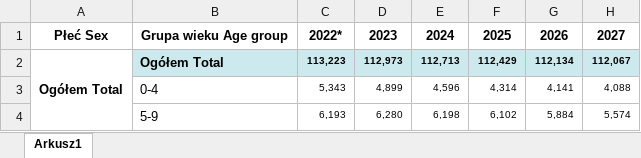
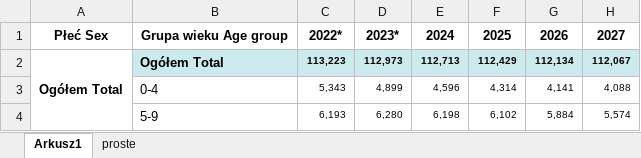
Before and after one commit to jaqbp/Geotodle, an Excel workbook: gliwice.xlsx, sheet Arkusz1, drawn as a sheet; only a part is shown; values as stored, in another font and other column widths than the file's, no borders; the diff names each change by its address in the sheet, - before the commit and + after, or states it on an @@ line.

```diff
--- a/gliwice.xlsx (sheet Arkusz1)
+++ b/gliwice.xlsx (sheet Arkusz1)
+sheet tab: proste
-D1: 2023
+D1: 2023*
```
Also changed, not shown: 6 other files.
